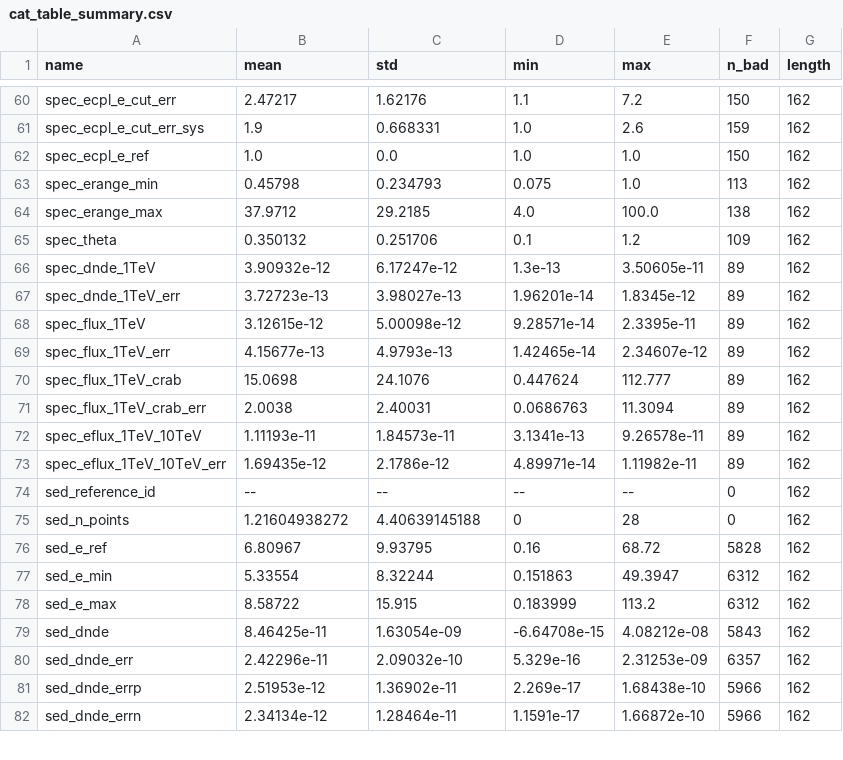
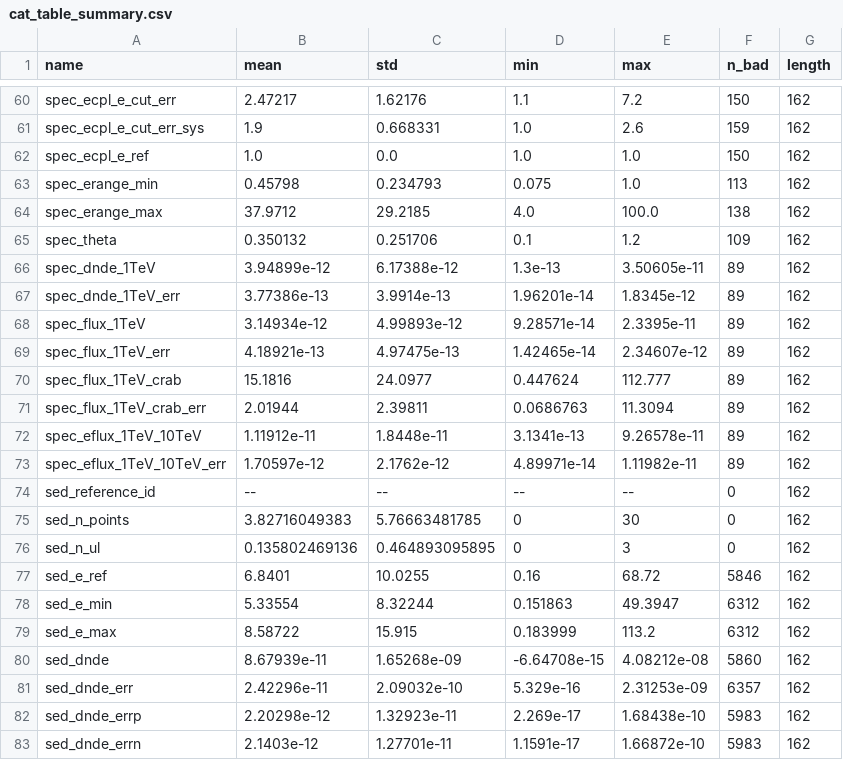
Before and after one commit to cdeil/gamma-cat-status, a CSV file: cat_table_summary.csv, drawn as a sheet; only a part is shown, gaps mark what is left out; the diff covers the shown part only.

```diff
--- a/cat_table_summary.csv
+++ b/cat_table_summary.csv
@@ -65,18 +65,19 @@ spec_erange_max,37.9712,29.2185,4.0,100.0,138,162
 spec_theta,0.350132,0.251706,0.1,1.2,109,162
-spec_dnde_1TeV,3.90932e-12,6.17247e-12,1.3e-13,3.50605e-11,89,162
-spec_dnde_1TeV_err,3.72723e-13,3.98027e-13,1.96201e-14,1.8345e-12,89,162
-spec_flux_1TeV,3.12615e-12,5.00098e-12,9.28571e-14,2.3395e-11,89,162
-spec_flux_1TeV_err,4.15677e-13,4.9793e-13,1.42465e-14,2.34607e-12,89,162
-spec_flux_1TeV_crab,15.0698,24.1076,0.447624,112.777,89,162
-spec_flux_1TeV_crab_err,2.0038,2.40031,0.0686763,11.3094,89,162
-spec_eflux_1TeV_10TeV,1.11193e-11,1.84573e-11,3.1341e-13,9.26578e-11,89,162
-spec_eflux_1TeV_10TeV_err,1.69435e-12,2.1786e-12,4.89971e-14,1.11982e-11,89,162
+spec_dnde_1TeV,3.94899e-12,6.17388e-12,1.3e-13,3.50605e-11,89,162
+spec_dnde_1TeV_err,3.77386e-13,3.9914e-13,1.96201e-14,1.8345e-12,89,162
+spec_flux_1TeV,3.14934e-12,4.99893e-12,9.28571e-14,2.3395e-11,89,162
+spec_flux_1TeV_err,4.18921e-13,4.97475e-13,1.42465e-14,2.34607e-12,89,162
+spec_flux_1TeV_crab,15.1816,24.0977,0.447624,112.777,89,162
+spec_flux_1TeV_crab_err,2.01944,2.39811,0.0686763,11.3094,89,162
+spec_eflux_1TeV_10TeV,1.11912e-11,1.8448e-11,3.1341e-13,9.26578e-11,89,162
+spec_eflux_1TeV_10TeV_err,1.70597e-12,2.1762e-12,4.89971e-14,1.11982e-11,89,162
 sed_reference_id,--,--,--,--,0,162
-sed_n_points,1.21604938272,4.40639145188,0,28,0,162
-sed_e_ref,6.80967,9.93795,0.16,68.72,5828,162
+sed_n_points,3.82716049383,5.76663481785,0,30,0,162
+sed_n_ul,0.135802469136,0.464893095895,0,3,0,162
+sed_e_ref,6.8401,10.0255,0.16,68.72,5846,162
 sed_e_min,5.33554,8.32244,0.151863,49.3947,6312,162
 sed_e_max,8.58722,15.915,0.183999,113.2,6312,162
-sed_dnde,8.46425e-11,1.63054e-09,-6.64708e-15,4.08212e-08,5843,162
+sed_dnde,8.67939e-11,1.65268e-09,-6.64708e-15,4.08212e-08,5860,162
 sed_dnde_err,2.42296e-11,2.09032e-10,5.329e-16,2.31253e-09,6357,162
-sed_dnde_errp,2.51953e-12,1.36902e-11,2.269e-17,1.68438e-10,5966,162
-sed_dnde_errn,2.34134e-12,1.28464e-11,1.1591e-17,1.66872e-10,5966,162
+sed_dnde_errp,2.20298e-12,1.32923e-11,2.269e-17,1.68438e-10,5983,162
+sed_dnde_errn,2.1403e-12,1.27701e-11,1.1591e-17,1.66872e-10,5983,162
```
Also changed, not shown: 14 edited cells elsewhere in this file, 3 other files.
